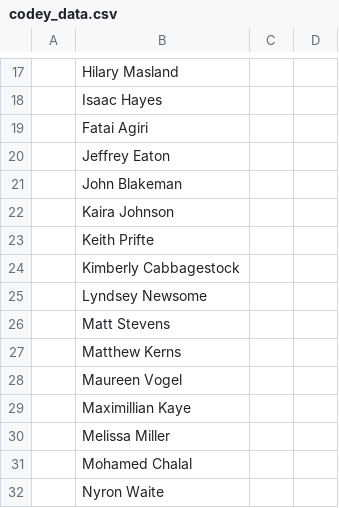
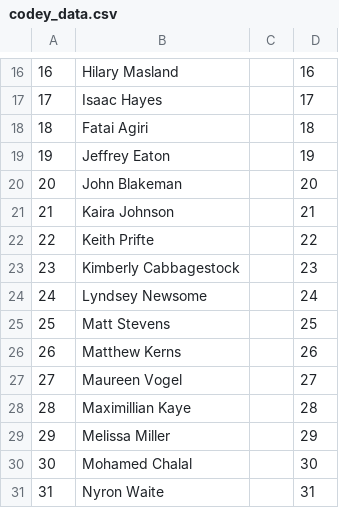
Before and after one commit to LaFrish/WDI8_Yearbook, a CSV file: db/codey_data.csv, drawn as a sheet; only a part is shown, gaps mark what is left out; addresses are those after the commit; the diff covers the shown part only; the diff names each change by its address in the sheet, - before the commit and + after, or states it on an @@ line.

```diff
--- a/db/codey_data.csv
+++ b/db/codey_data.csv
-A16: (empty)
+A16: 16
-D16: (empty)
+D16: 16
-A17: (empty)
+A17: 17
-D17: (empty)
+D17: 17
-A18: (empty)
+A18: 18
-D18: (empty)
+D18: 18
-A19: (empty)
+A19: 19
-D19: (empty)
+D19: 19
-A20: (empty)
+A20: 20
-D20: (empty)
+D20: 20
-A21: (empty)
+A21: 21
-D21: (empty)
+D21: 21
-A22: (empty)
+A22: 22
-D22: (empty)
+D22: 22
-A23: (empty)
+A23: 23
-D23: (empty)
+D23: 23
-A24: (empty)
+A24: 24
-D24: (empty)
+D24: 24
-A25: (empty)
+A25: 25
-D25: (empty)
+D25: 25
-A26: (empty)
+A26: 26
-D26: (empty)
+D26: 26
-A27: (empty)
+A27: 27
-D27: (empty)
+D27: 27
-A28: (empty)
+A28: 28
-D28: (empty)
+D28: 28
-A29: (empty)
+A29: 29
-D29: (empty)
+D29: 29
-A30: (empty)
+A30: 30
-D30: (empty)
+D30: 30
-A31: (empty)
+A31: 31
-D31: (empty)
+D31: 31
```
Also changed, not shown: 1 removed row and 48 edited cells elsewhere in this file, db/student_data_mod.csv, db/wdi8_students.csv, 4 other files.
